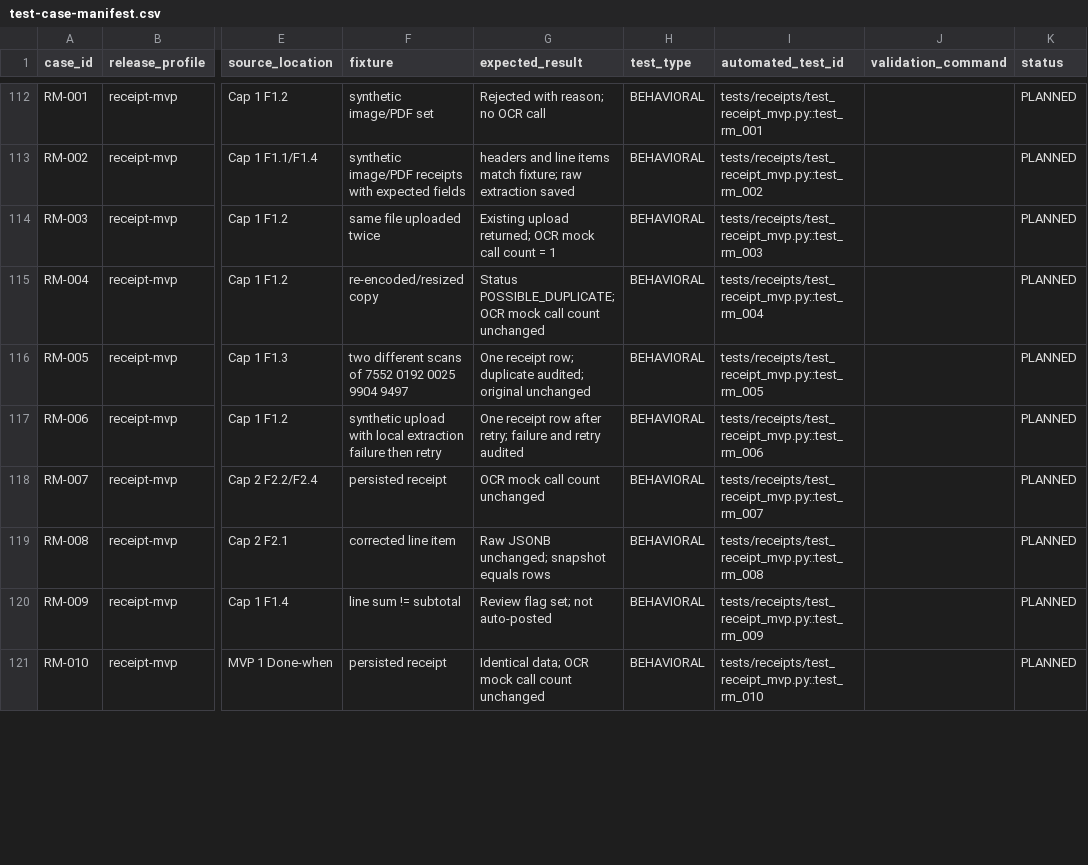
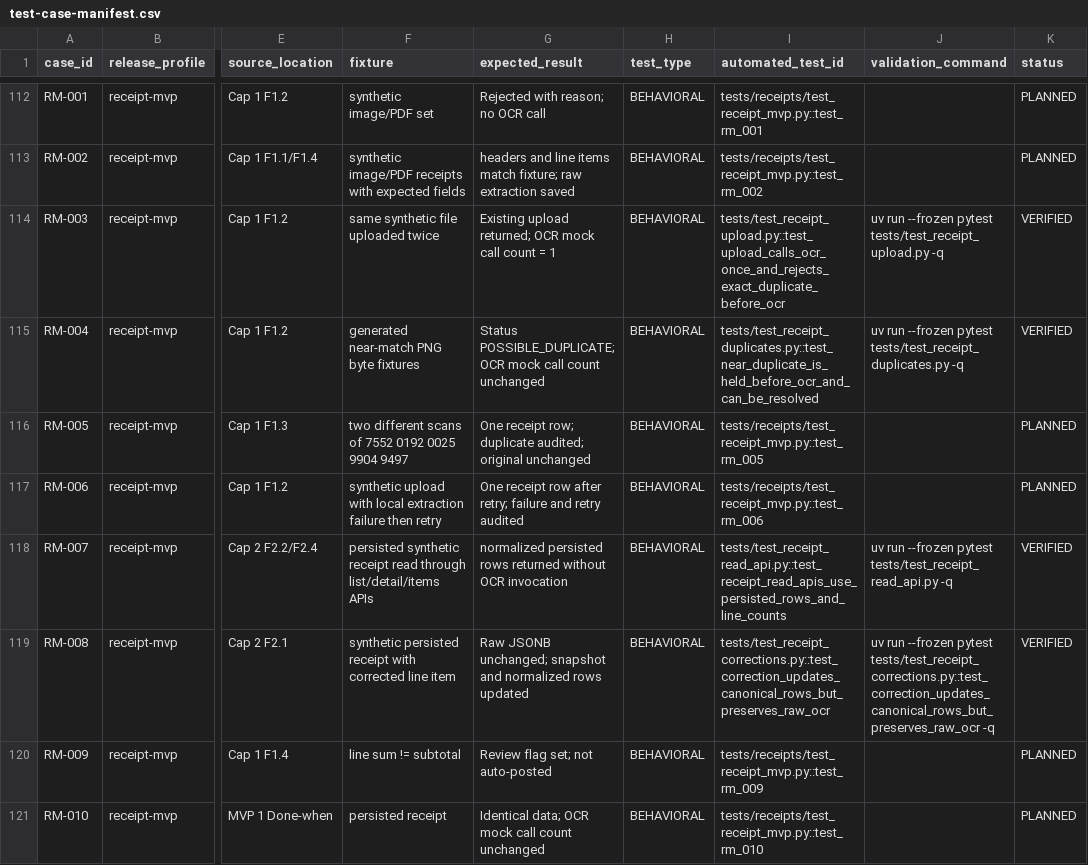
Before and after one commit to richin109/Market-Business-App, a CSV file: plan/test-case-manifest.csv, drawn as a sheet; only a part is shown, gaps mark what is left out; the diff covers the shown part only; the diff names each change by its address in the sheet, - before the commit and + after, or states it on an @@ line.

```diff
--- a/plan/test-case-manifest.csv
+++ b/plan/test-case-manifest.csv
-F114 (fixture): same file uploaded twice
+F114 (fixture): same synthetic file uploaded twice
-I114 (automated_test_id): tests/receipts/test_receipt_mvp.py::test_rm_003
+I114 (automated_test_id): tests/test_receipt_upload.py::test_upload_calls_ocr_once_and_rejects_exact_duplicate_before_ocr
-J114 (validation_command): (empty)
+J114 (validation_command): uv run --frozen pytest tests/test_receipt_upload.py -q
-K114:K115 (status): PLANNED
+K114:K115 (status): VERIFIED
-F115 (fixture): re-encoded/resized copy
+F115 (fixture): generated near-match PNG byte fixtures
-I115 (automated_test_id): tests/receipts/test_receipt_mvp.py::test_rm_004
+I115 (automated_test_id): tests/test_receipt_duplicates.py::test_near_duplicate_is_held_before_ocr_and_can_be_resolved
-J115 (validation_command): (empty)
+J115 (validation_command): uv run --frozen pytest tests/test_receipt_duplicates.py -q
-F118 (fixture): persisted receipt
+F118 (fixture): persisted synthetic receipt read through list/detail/items APIs
-G118 (expected_result): OCR mock call count unchanged
+G118 (expected_result): normalized persisted rows returned without OCR invocation
-I118 (automated_test_id): tests/receipts/test_receipt_mvp.py::test_rm_007
+I118 (automated_test_id): tests/test_receipt_read_api.py::test_receipt_read_apis_use_persisted_rows_and_line_counts
-J118 (validation_command): (empty)
+J118 (validation_command): uv run --frozen pytest tests/test_receipt_read_api.py -q
-K118:K119 (status): PLANNED
+K118:K119 (status): VERIFIED
-F119 (fixture): corrected line item
+F119 (fixture): synthetic persisted receipt with corrected line item
-G119 (expected_result): …unchanged; snapshot equals rows
+G119 (expected_result): …unchanged; snapshot and normalized rows updated
-I119 (automated_test_id): tests/receipts/test_receipt_mvp.py::test_rm_008
+I119 (automated_test_id): tests/test_receipt_corrections.py::test_correction_updates_canonical_rows_but_preserves_raw_ocr
-J119 (validation_command): (empty)
+J119 (validation_command): uv run --frozen pytest tests/test_receipt_corrections.py::test_correction_updates_canonical_rows_but_preserves_raw_ocr -q
```
Also changed, not shown: 4 added rows and 25 edited cells elsewhere in this file, 47 other files.
